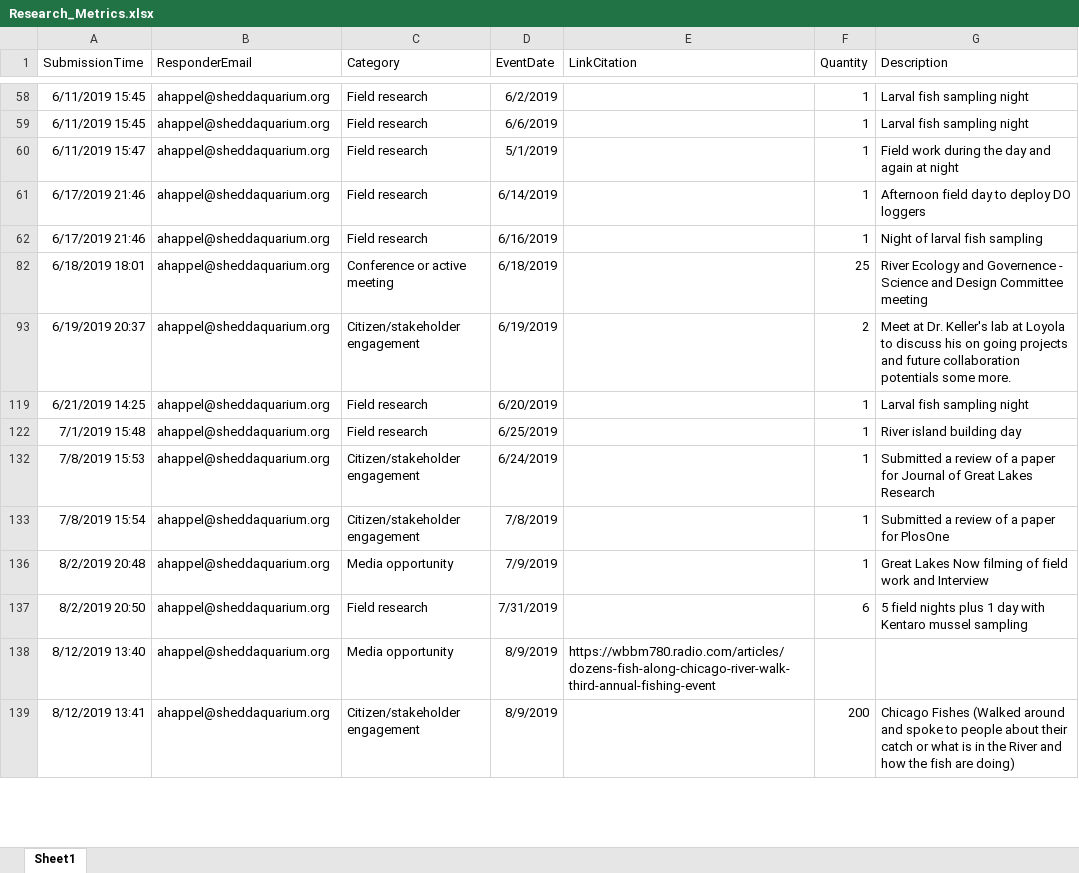
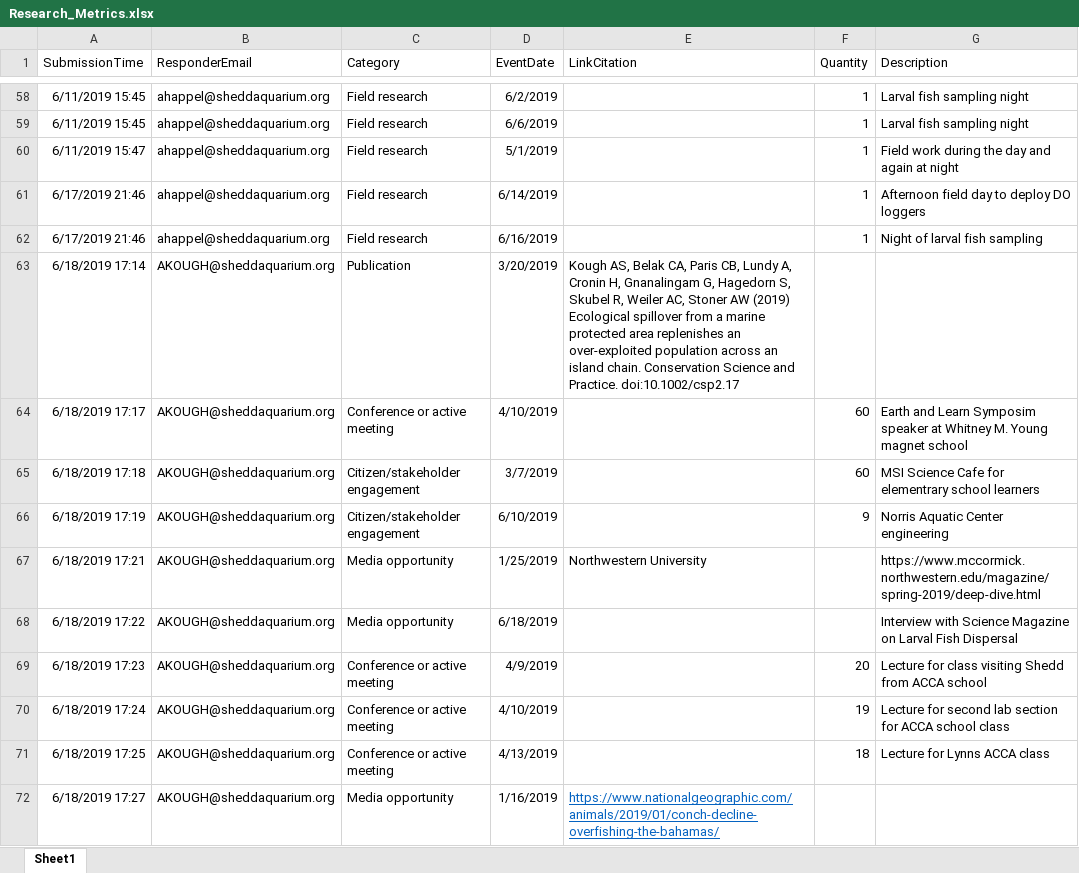
Before and after one commit to jrcunning/HC_metrics, an Excel workbook: data/Research_Metrics.xlsx, sheet Sheet1, drawn as a sheet; only a part is shown, gaps mark what is left out; the shorter side is filled out with more unchanged rows; values as stored, in another font and other column widths than the file's, no borders; table styles not drawn; the diff covers the shown part only; the diff names each change by its address in the sheet, - before the commit and + after, or states it on an @@ line.

```diff
--- a/data/Research_Metrics.xlsx (sheet Sheet1)
+++ b/data/Research_Metrics.xlsx (sheet Sheet1)
@@ row 63 unhidden: 6/18/2019 17:14 | AKOUGH@sheddaquarium.org | Publication | 3/20/2019 | Kough AS, Belak CA, Paris CB, Lundy A, Cronin H, Gnanalingam G, Hagedorn S, Skubel R, Weiler AC, Stoner AW (2019) Ecological spillover from a marine protected area replenishes an over-exploited population across an island chain. Conservation Science and Practice. doi:10.1002/csp2.17 @@
@@ row 64 unhidden: 6/18/2019 17:17 | AKOUGH@sheddaquarium.org | Conference or active meeting | 4/10/2019 |  | 60 | Earth and Learn Symposim speaker at Whitney M. Young magnet school @@
@@ row 65 unhidden: 6/18/2019 17:18 | AKOUGH@sheddaquarium.org | Citizen/stakeholder engagement | 3/7/2019 |  | 60 | MSI Science Cafe for elementrary school learners @@
@@ row 66 unhidden: 6/18/2019 17:19 | AKOUGH@sheddaquarium.org | Citizen/stakeholder engagement | 6/10/2019 |  | 9 | Norris Aquatic Center engineering @@
@@ row 67 unhidden: 6/18/2019 17:21 | AKOUGH@sheddaquarium.org | Media opportunity | 1/25/2019 | Northwestern University |  | https://www.mccormick.northwestern.edu/magazine/spring-2019/deep-dive.html @@
@@ row 68 unhidden: 6/18/2019 17:22 | AKOUGH@sheddaquarium.org | Media opportunity | 6/18/2019 |  |  | Interview with Science Magazine on Larval Fish Dispersal @@
@@ row 69 unhidden: 6/18/2019 17:23 | AKOUGH@sheddaquarium.org | Conference or active meeting | 4/9/2019 |  | 20 | Lecture for class visiting Shedd from ACCA school @@
@@ row 70 unhidden: 6/18/2019 17:24 | AKOUGH@sheddaquarium.org | Conference or active meeting | 4/10/2019 |  | 19 | Lecture for second lab section for ACCA school class @@
@@ row 71 unhidden: 6/18/2019 17:25 | AKOUGH@sheddaquarium.org | Conference or active meeting | 4/13/2019 |  | 18 | Lecture for Lynns ACCA class @@
@@ row 72 unhidden: 6/18/2019 17:27 | AKOUGH@sheddaquarium.org | Media opportunity | 1/16/2019 | https://www.nationalgeographic.com/animals/2019/01/conch-decline-overfishing-the-bahamas/ @@
```
Also changed, not shown: 3 added rows and 176 hidden or unhidden rows elsewhere in this sheet, 3 other files.
